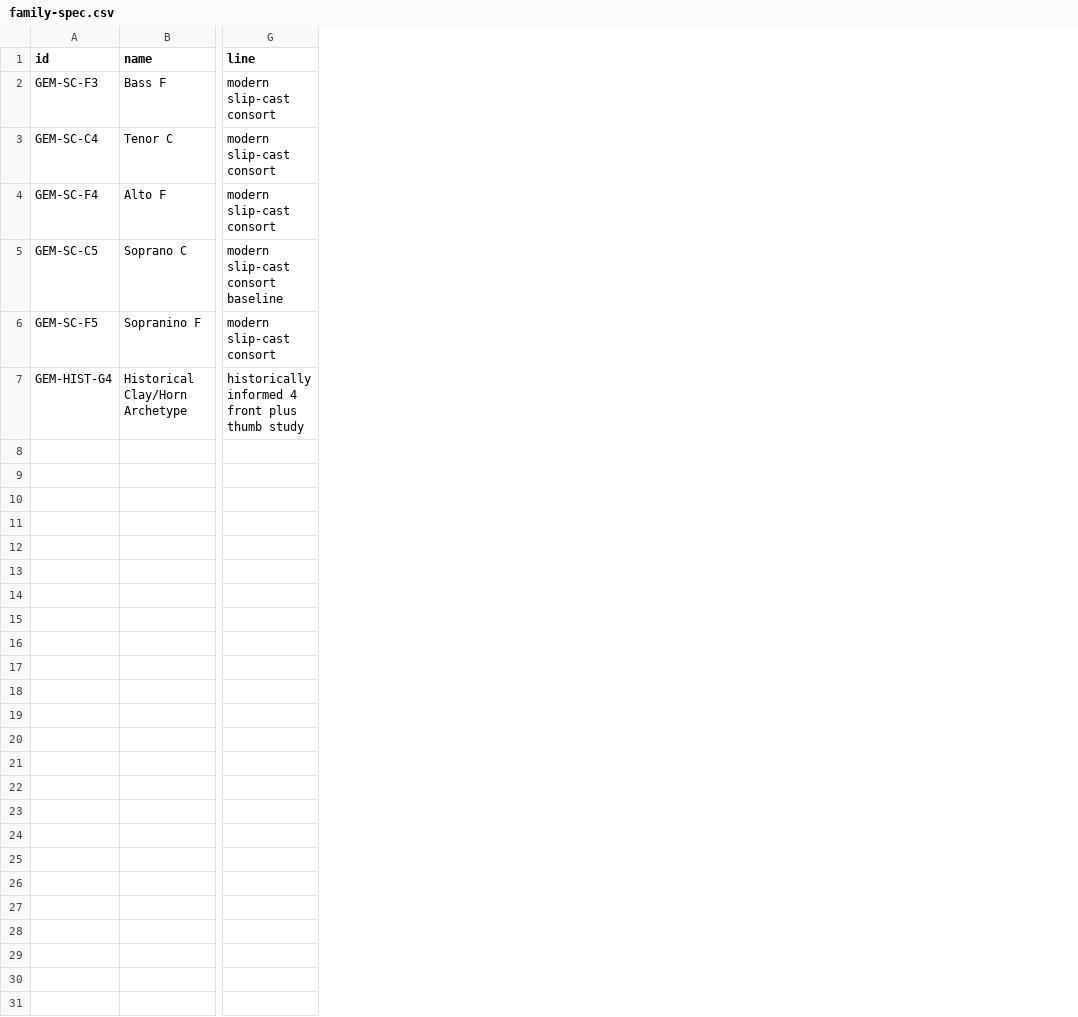
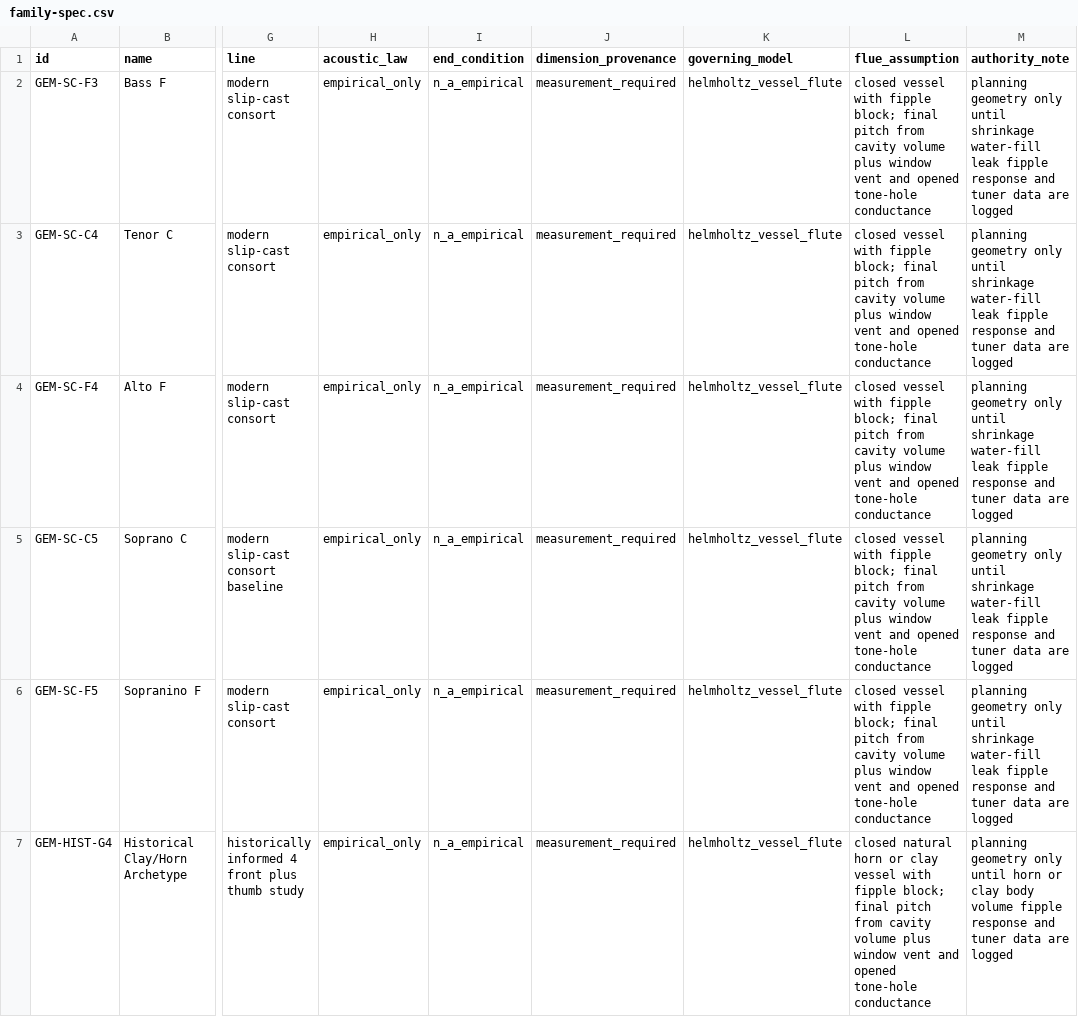
Before and after one commit to tonykoop/gemshorn, a CSV file: family-spec.csv, drawn as a sheet; only a part is shown, gaps mark what is left out; the diff names each change by its address in the sheet, - before the commit and + after, or states it on an @@ line.

Commit message:
Add gemshorn V5 explorer authority gates

```diff
--- a/family-spec.csv
+++ b/family-spec.csv
+column H (acoustic_law), rows 2-7: all empirical_only
+column I (end_condition), rows 2-7: all n_a_empirical
+column J (dimension_provenance), rows 2-7: all measurement_required
+column K (governing_model), rows 2-7: all helmholtz_vessel_flute
+column L (flue_assumption), rows 2-7: closed vessel with fipple block; final pitch from cavity volume plus window vent and opened tone-hole conductance | closed vessel with fipple block; final pitch from cavity volume plus window vent and opened tone-hole conductance | closed vessel with fipple block; final pitch from cavity volume plus window vent and opened tone-hole conductance | closed vessel with fipple block; final pitch from cavity volume plus window vent and opened tone-hole conductance | closed vessel with fipple block; final pitch from cavity volume plus window vent and opened tone-hole conductance | closed natural horn or clay vessel with fipple block; final pitch from cavity volume plus window vent and opened tone-hole conductance
+column M (authority_note), rows 2-7: planning geometry only until shrinkage water-fill leak fipple response and tuner data are logged | planning geometry only until shrinkage water-fill leak fipple response and tuner data are logged | planning geometry only until shrinkage water-fill leak fipple response and tuner data are logged | planning geometry only until shrinkage water-fill leak fipple response and tuner data are logged | planning geometry only until shrinkage water-fill leak fipple response and tuner data are logged | planning geometry only until horn or clay body volume fipple response and tuner data are logged
```
Also changed, not shown: 7 other files.
